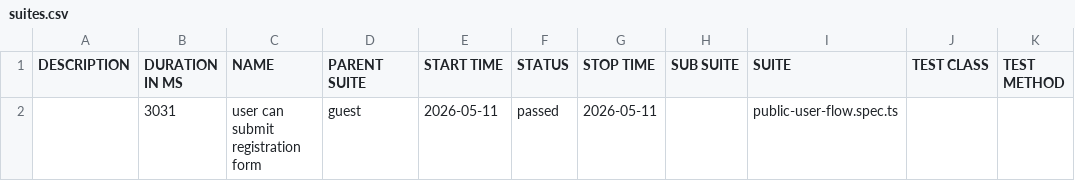
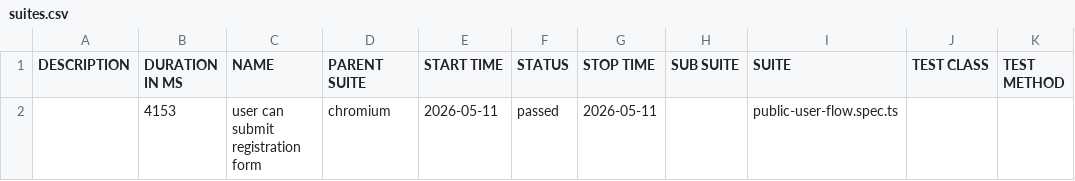
Before and after one commit to PashaDnipro-WS/Playwright, a CSV file: data/suites.csv, drawn as a sheet.

```diff
--- a/data/suites.csv
+++ b/data/suites.csv
@@ -1,2 +1,2 @@
 "DESCRIPTION","DURATION IN MS","NAME","PARENT SUITE","START TIME","STATUS","STOP TIME","SUB SUITE","SUITE","TEST CLASS","TEST METHOD"
-"","3031","user can submit registration form","guest","2026-05-11","passed","2026-05-11","","public-user-flow.spec.ts","",""
+"","4153","user can submit registration form","chromium","2026-05-11","passed","2026-05-11","","public-user-flow.spec.ts","",""
```
Also changed, not shown: 23 other files.
